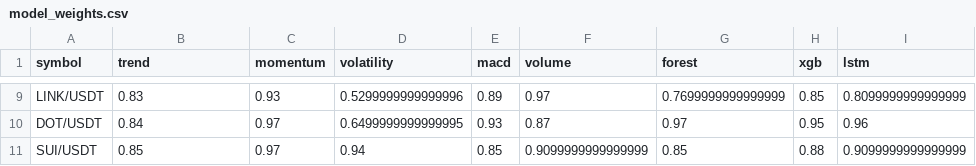
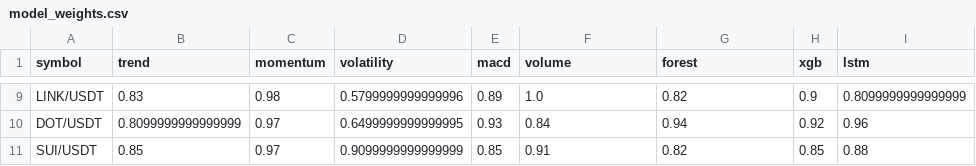
Before and after one commit to Jason12jpg/crypto, a CSV file: data/model_weights.csv, drawn as a sheet; only a part is shown, gaps mark what is left out; the diff covers the shown part only; the diff names each change by its address in the sheet, - before the commit and + after, or states it on an @@ line.

```diff
--- a/data/model_weights.csv
+++ b/data/model_weights.csv
-C9 (momentum): 0.93
+C9 (momentum): 0.98
-D9 (volatility): 0.5299999999999996
+D9 (volatility): 0.5799999999999996
-F9 (volume): 0.97
+F9 (volume): 1.0
-G9 (forest): 0.7699999999999999
+G9 (forest): 0.82
-H9 (xgb): 0.85
+H9 (xgb): 0.9
-B10 (trend): 0.84
+B10 (trend): 0.8099999999999999
-F10 (volume): 0.87
+F10 (volume): 0.84
-G10 (forest): 0.97
+G10 (forest): 0.94
-H10 (xgb): 0.95
+H10 (xgb): 0.92
-D11 (volatility): 0.94
+D11 (volatility): 0.9099999999999999
-F11 (volume): 0.9099999999999999
+F11 (volume): 0.91
-G11 (forest): 0.85
+G11 (forest): 0.82
-H11 (xgb): 0.88
+H11 (xgb): 0.85
-I11 (lstm): 0.9099999999999999
+I11 (lstm): 0.88
```
Also changed, not shown: 33 edited cells elsewhere in this file, data/prediction_log.csv, 1 other file.
